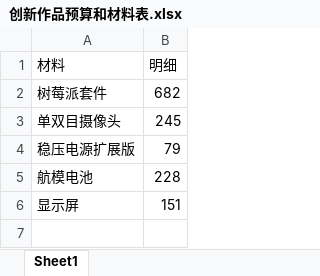
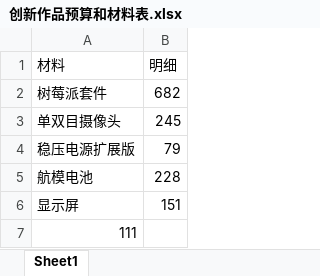
Before and after one commit to ohlbo/DaChuang, an Excel workbook: 创新作品预算和材料表.xlsx, sheet Sheet1, drawn as a sheet; values as stored, in another font and other column widths than the file's, no borders; the diff names each change by its address in the sheet, - before the commit and + after, or states it on an @@ line.

```diff
--- a/创新作品预算和材料表.xlsx (sheet Sheet1)
+++ b/创新作品预算和材料表.xlsx (sheet Sheet1)
+row 7: 111
```
Also changed, not shown: 2 other files.
